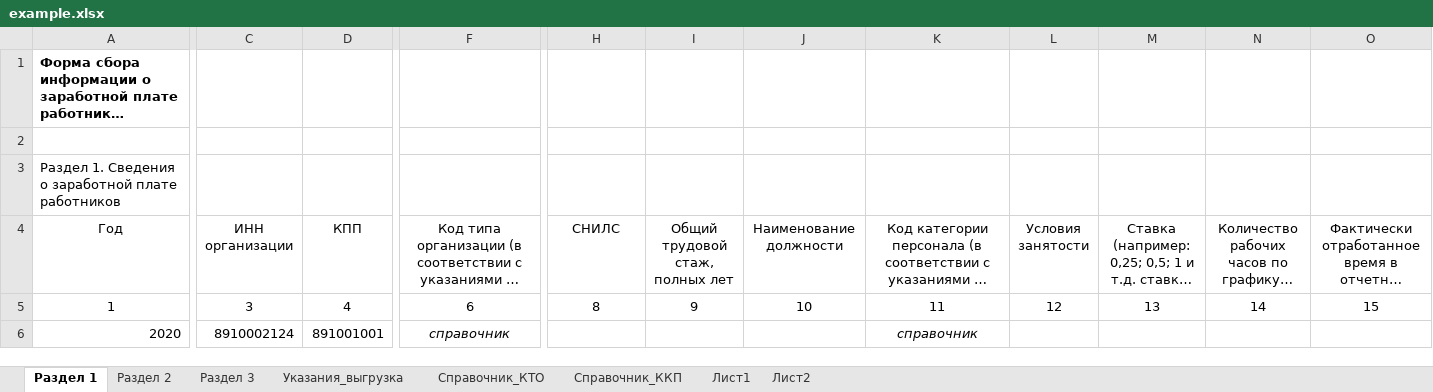
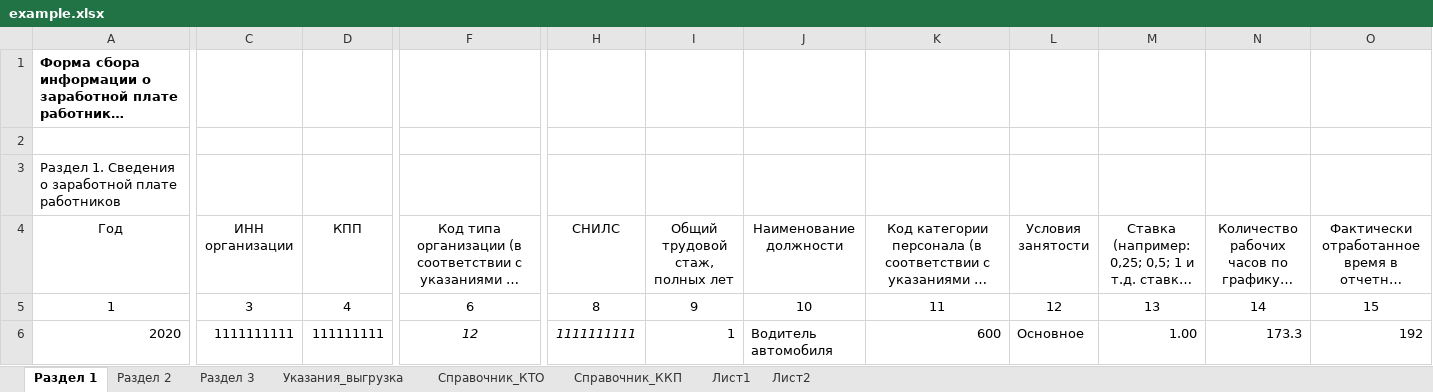
Before and after one commit to mitrofun/report-convertor, an Excel workbook: input/example.xlsx, sheet Раздел 1, drawn as a sheet; only a part is shown, gaps mark what is left out; long unchanged cells end in …; values as stored, in another font and other column widths than the file's, no borders; the diff covers the shown part only; the diff names each change by its address in the sheet, - before the commit and + after, or states it on an @@ line.

```diff
--- a/input/example.xlsx (sheet Раздел 1)
+++ b/input/example.xlsx (sheet Раздел 1)
-C6 (ИНН организации): 8910002124
+C6 (ИНН организации): 1111111111
-D6 (КПП): 891001001
+D6 (КПП): 111111111
-F6: справочник
+F6: 12
-H6 (СНИЛС): (empty)
+H6 (СНИЛС): 1111111111
-I6 (Общий трудовой стаж, полных лет): (empty)
+I6 (Общий трудовой стаж, полных лет): 1
-J6 (Наименование должности): (empty)
+J6 (Наименование должности): Водитель автомобиля
-K6: справочник
+K6: 600
@@ K6 italic: on → off, alignment: center → right @@
-L6 (Условия занятости): (empty)
+L6 (Условия занятости): Основное
-M6: (empty)
+M6: 1.00
-N6: (empty)
+N6: 173.3
-O6: (empty)
+O6: 192
```
Also changed, not shown: 20 edited cells elsewhere in this sheet, sheet Раздел 3, sheet Раздел 2, 9 other files.
